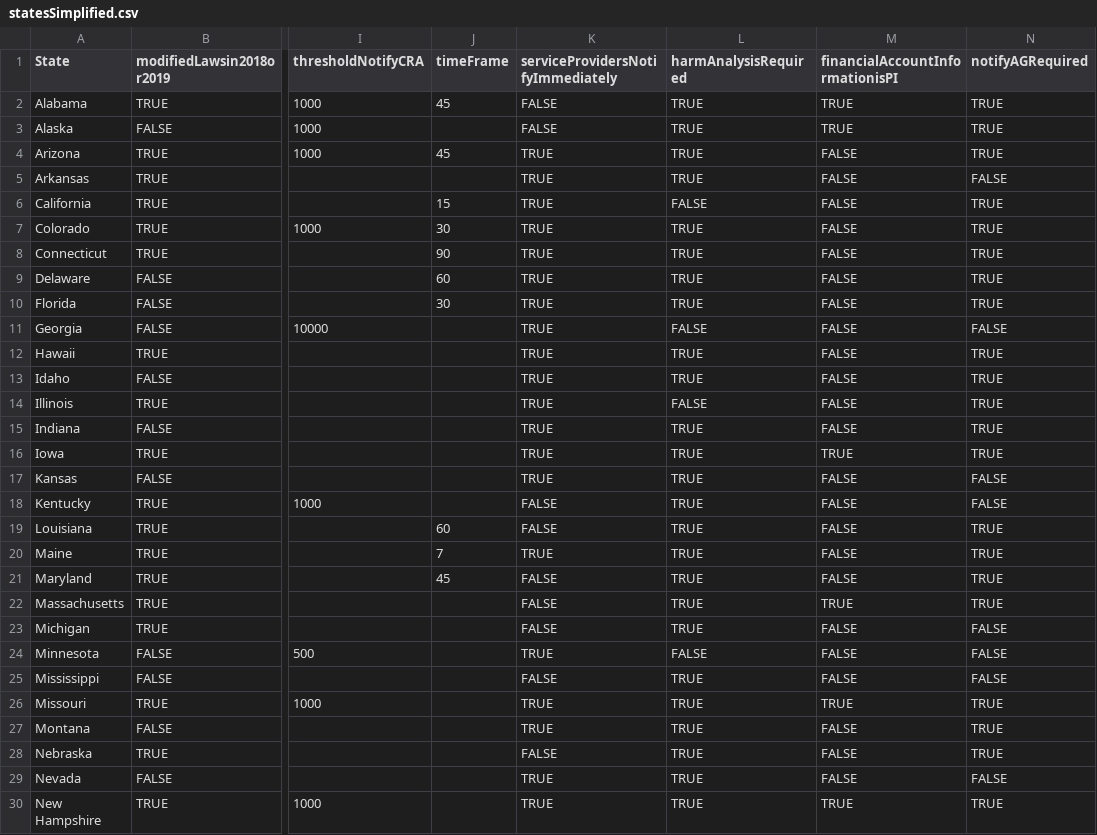
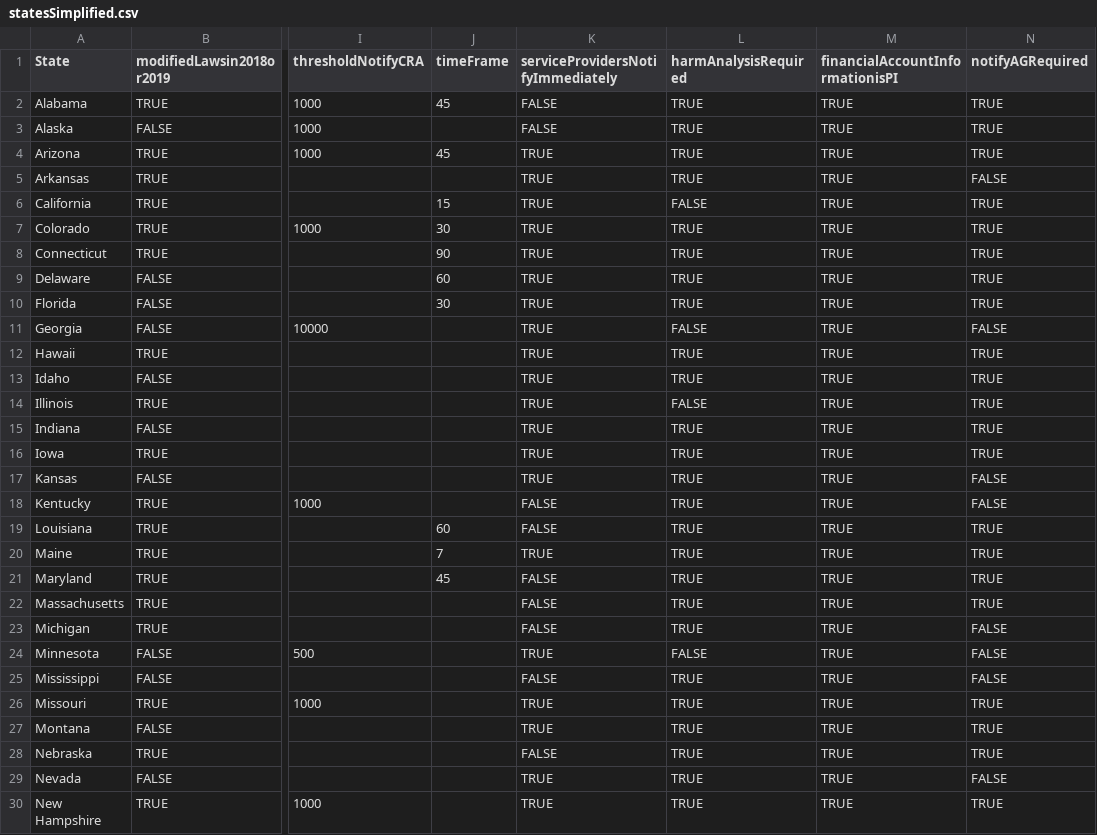
Before and after one commit to gladishd/databreachlaws, a CSV file: statesSimplified.csv, drawn as a sheet; only a part is shown, gaps mark what is left out; the diff covers the shown part only; the diff names each change by its address in the sheet, - before the commit and + after, or states it on an @@ line.

Commit message:
changed financial account information as PI to true

```diff
--- a/statesSimplified.csv
+++ b/statesSimplified.csv
-M4:M15 (financialAccountInformationisPI): FALSE
+M4:M15 (financialAccountInformationisPI): TRUE
-M17:M21 (financialAccountInformationisPI): FALSE
+M17:M21 (financialAccountInformationisPI): TRUE
-M23:M25 (financialAccountInformationisPI): FALSE
+M23:M25 (financialAccountInformationisPI): TRUE
-M27:M29 (financialAccountInformationisPI): FALSE
+M27:M29 (financialAccountInformationisPI): TRUE
```
Also changed, not shown: 14 edited cells elsewhere in this file, 1 other file.
